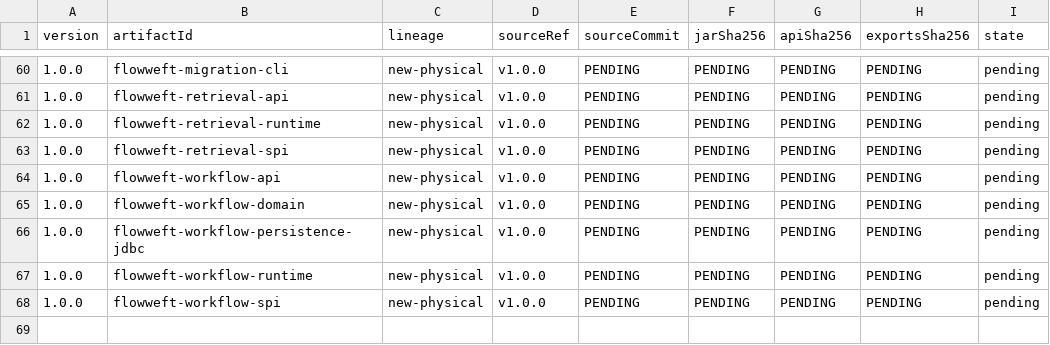
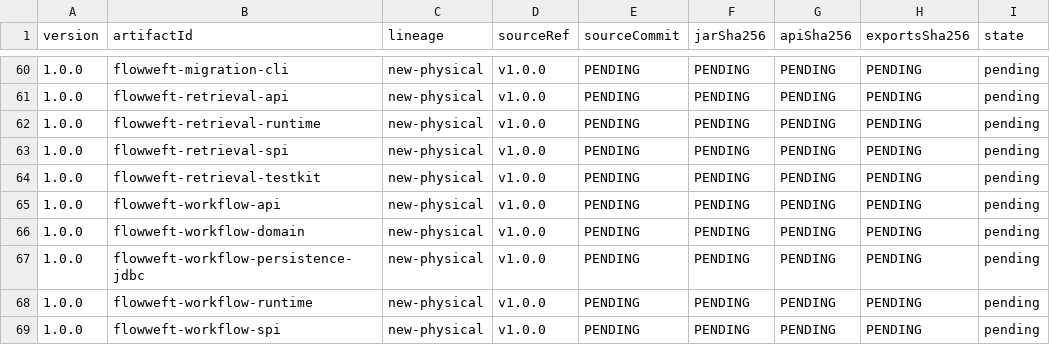
Before and after one commit to icen-ai/file-weft, a TSV file: gradle/compatibility/jvm-api-baselines.tsv, drawn as a sheet; only a part is shown, gaps mark what is left out.

Commit message:
feat(testkit): publish secure retrieval provider contracts

```diff
--- a/gradle/compatibility/jvm-api-baselines.tsv
+++ b/gradle/compatibility/jvm-api-baselines.tsv
@@ -63,2 +63,3 @@ version	artifactId	lineage	sourceRef	sourceCommit	jarSha256	apiSha256	exportsSha
 1.0.0	flowweft-retrieval-spi	new-physical	v1.0.0	PENDING	PENDING	PENDING	PENDING	pending
+1.0.0	flowweft-retrieval-testkit	new-physical	v1.0.0	PENDING	PENDING	PENDING	PENDING	pending
 1.0.0	flowweft-workflow-api	new-physical	v1.0.0	PENDING	PENDING	PENDING	PENDING	pending
```
Also changed, not shown: gradle/publication-inventory.tsv, 21 other files.
